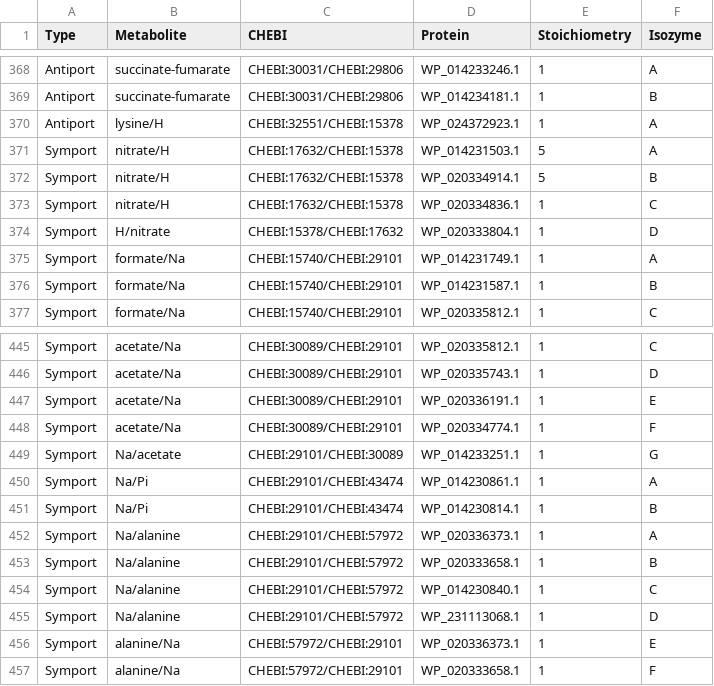
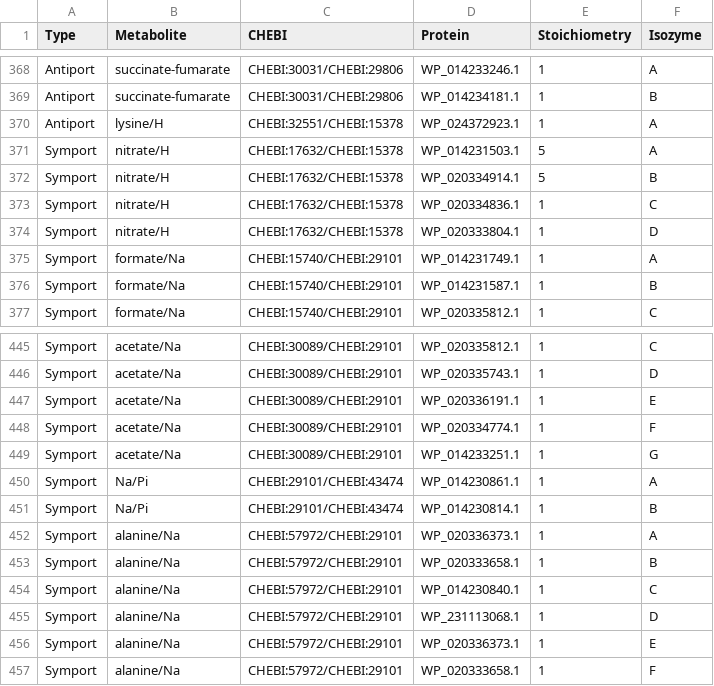
Before and after one commit to stelmo/VibrioNatriegens, a CSV file: data/model/transporters.csv, drawn as a sheet; only a part is shown, gaps mark what is left out; the diff covers the shown part only.

```diff
--- a/data/model/transporters.csv
+++ b/data/model/transporters.csv
@@ -373,3 +373,3 @@ Symport,nitrate/H,CHEBI:17632/CHEBI:15378,WP_020334914.1,5,B
 Symport,nitrate/H,CHEBI:17632/CHEBI:15378,WP_020334836.1,1,C
-Symport,H/nitrate,CHEBI:15378/CHEBI:17632,WP_020333804.1,1,D
+Symport,nitrate/H,CHEBI:17632/CHEBI:15378,WP_020333804.1,1,D
 Symport,formate/Na,CHEBI:15740/CHEBI:29101,WP_014231749.1,1,A
@@ -448,9 +448,9 @@ Symport,acetate/Na,CHEBI:30089/CHEBI:29101,WP_020336191.1,1,E
 Symport,acetate/Na,CHEBI:30089/CHEBI:29101,WP_020334774.1,1,F
-Symport,Na/acetate,CHEBI:29101/CHEBI:30089,WP_014233251.1,1,G
+Symport,acetate/Na,CHEBI:30089/CHEBI:29101,WP_014233251.1,1,G
 Symport,Na/Pi,CHEBI:29101/CHEBI:43474,WP_014230861.1,1,A
 Symport,Na/Pi,CHEBI:29101/CHEBI:43474,WP_014230814.1,1,B
-Symport,Na/alanine,CHEBI:29101/CHEBI:57972,WP_020336373.1,1,A
-Symport,Na/alanine,CHEBI:29101/CHEBI:57972,WP_020333658.1,1,B
-Symport,Na/alanine,CHEBI:29101/CHEBI:57972,WP_014230840.1,1,C
-Symport,Na/alanine,CHEBI:29101/CHEBI:57972,WP_231113068.1,1,D
+Symport,alanine/Na,CHEBI:57972/CHEBI:29101,WP_020336373.1,1,A
+Symport,alanine/Na,CHEBI:57972/CHEBI:29101,WP_020333658.1,1,B
+Symport,alanine/Na,CHEBI:57972/CHEBI:29101,WP_014230840.1,1,C
+Symport,alanine/Na,CHEBI:57972/CHEBI:29101,WP_231113068.1,1,D
 Symport,alanine/Na,CHEBI:57972/CHEBI:29101,WP_020336373.1,1,E
```
Also changed, not shown: 48 edited cells elsewhere in this file, data/model/exchange_metabolites.csv, 2 other files.
